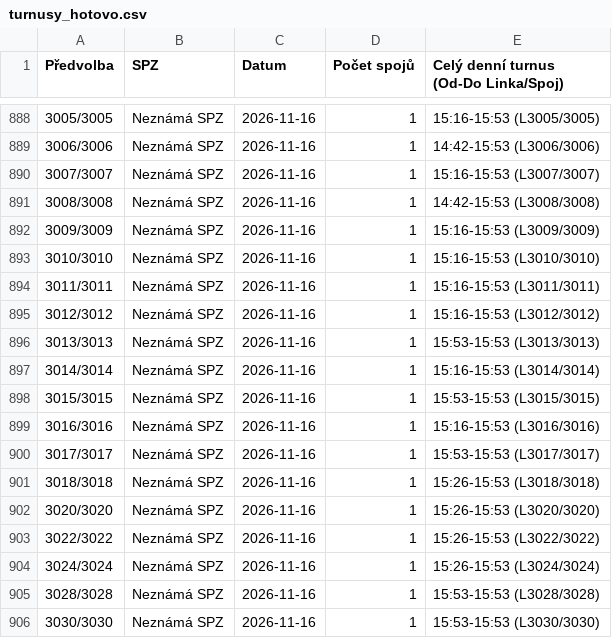
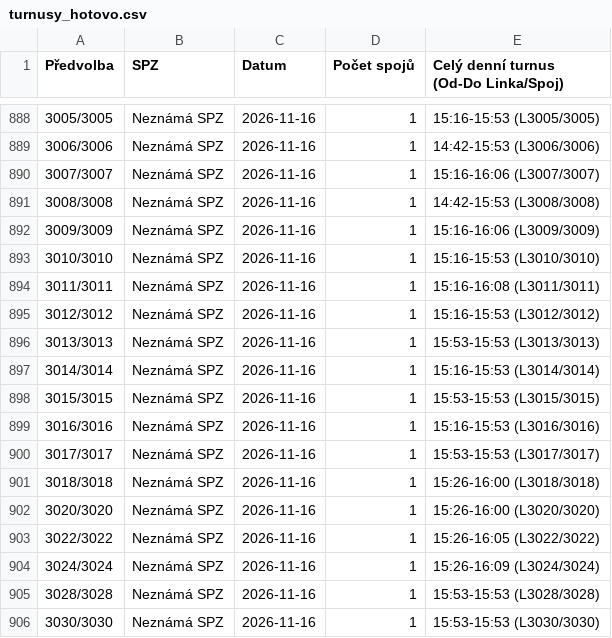
Before and after one commit to tinda245/odis-turnusy-2, a CSV file: turnusy_hotovo.csv, drawn as a sheet; only a part is shown, gaps mark what is left out.

Commit message:
Aktualizace turnusů (16:10:39)

```diff
--- a/turnusy_hotovo.csv
+++ b/turnusy_hotovo.csv
@@ -889,7 +889,7 @@
 3006/3006;Neznámá SPZ;2026-11-16;1;14:42-15:53 (L3006/3006)
-3007/3007;Neznámá SPZ;2026-11-16;1;15:16-15:53 (L3007/3007)
+3007/3007;Neznámá SPZ;2026-11-16;1;15:16-16:06 (L3007/3007)
 3008/3008;Neznámá SPZ;2026-11-16;1;14:42-15:53 (L3008/3008)
-3009/3009;Neznámá SPZ;2026-11-16;1;15:16-15:53 (L3009/3009)
+3009/3009;Neznámá SPZ;2026-11-16;1;15:16-16:06 (L3009/3009)
 3010/3010;Neznámá SPZ;2026-11-16;1;15:16-15:53 (L3010/3010)
-3011/3011;Neznámá SPZ;2026-11-16;1;15:16-15:53 (L3011/3011)
+3011/3011;Neznámá SPZ;2026-11-16;1;15:16-16:08 (L3011/3011)
 3012/3012;Neznámá SPZ;2026-11-16;1;15:16-15:53 (L3012/3012)
@@ -900,6 +900,6 @@
 3017/3017;Neznámá SPZ;2026-11-16;1;15:53-15:53 (L3017/3017)
-3018/3018;Neznámá SPZ;2026-11-16;1;15:26-15:53 (L3018/3018)
-3020/3020;Neznámá SPZ;2026-11-16;1;15:26-15:53 (L3020/3020)
-3022/3022;Neznámá SPZ;2026-11-16;1;15:26-15:53 (L3022/3022)
-3024/3024;Neznámá SPZ;2026-11-16;1;15:26-15:53 (L3024/3024)
+3018/3018;Neznámá SPZ;2026-11-16;1;15:26-16:00 (L3018/3018)
+3020/3020;Neznámá SPZ;2026-11-16;1;15:26-16:00 (L3020/3020)
+3022/3022;Neznámá SPZ;2026-11-16;1;15:26-16:05 (L3022/3022)
+3024/3024;Neznámá SPZ;2026-11-16;1;15:26-16:09 (L3024/3024)
 3028/3028;Neznámá SPZ;2026-11-16;1;15:53-15:53 (L3028/3028)
```
Also changed, not shown: 1 other file.
